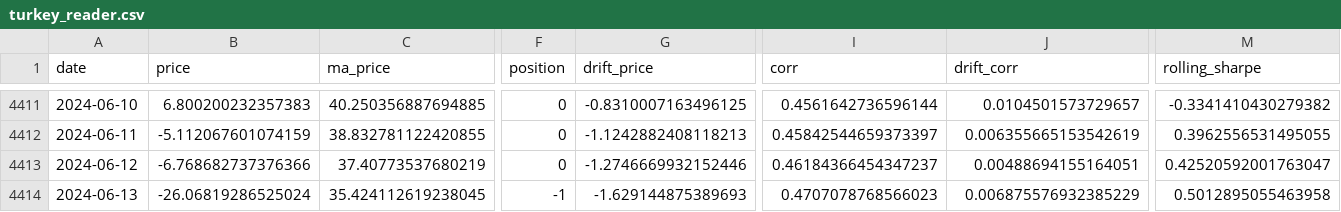
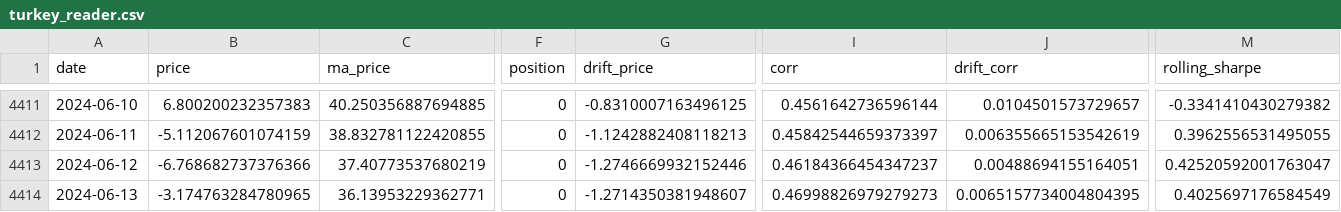
Before and after one commit to Jevillalbav/strategy, a CSV file: data/turkey_reader.csv, drawn as a sheet; only a part is shown, gaps mark what is left out; the diff covers the shown part only; the diff names each change by its address in the sheet, - before the commit and + after, or states it on an @@ line.

```diff
--- a/data/turkey_reader.csv
+++ b/data/turkey_reader.csv
-B4414 (price): -26.06819286525024
+B4414 (price): -3.174763284780965
-C4414 (ma_price): 35.424112619238045
+C4414 (ma_price): 36.13953229362771
-F4414 (position): -1
+F4414 (position): 0
-G4414 (drift_price): -1.629144875389693
+G4414 (drift_price): -1.2714350381948607
-I4414 (corr): 0.4707078768566023
+I4414 (corr): 0.46998826979279273
-J4414 (drift_corr): 0.006875576932385229
+J4414 (drift_corr): 0.0065157734004804395
-M4414 (rolling_sharpe): 0.5012895055463958
+M4414 (rolling_sharpe): 0.4025697176584549
```
Also changed, not shown: 1 edited cell elsewhere in this file, data/datametrics.csv, data/india_reader.csv, 3 other files.
